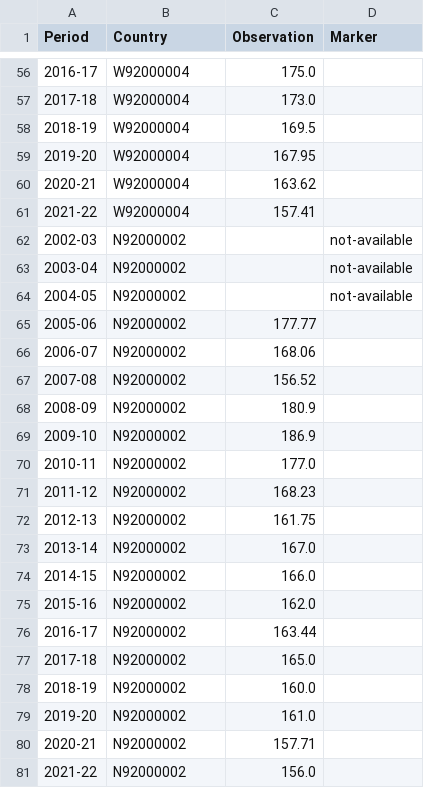
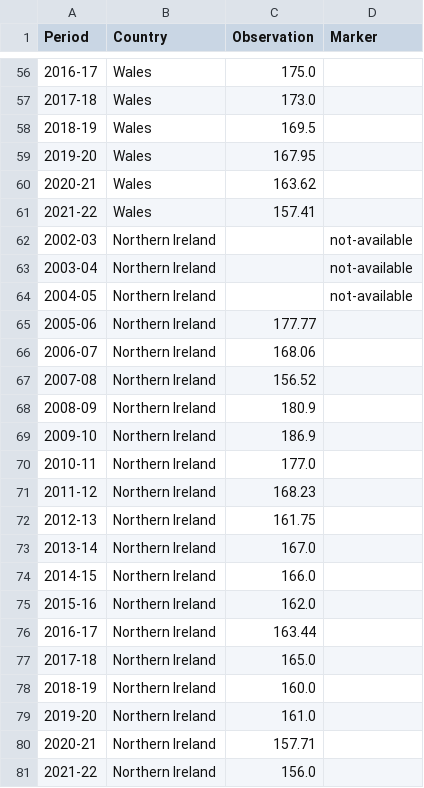
Before and after one commit to GSS-Cogs/provider-defra, a CSV file: efficient-use-of-water/efficient-use-of-water.csv, drawn as a sheet; only a part is shown, gaps mark what is left out; the diff covers the shown part only.

```diff
--- a/efficient-use-of-water/efficient-use-of-water.csv
+++ b/efficient-use-of-water/efficient-use-of-water.csv
@@ -56,26 +56,26 @@ Period,Country,Observation,Marker
-2016-17,W92000004,175.0,
-2017-18,W92000004,173.0,
-2018-19,W92000004,169.5,
-2019-20,W92000004,167.95,
-2020-21,W92000004,163.62,
-2021-22,W92000004,157.41,
-2002-03,N92000002,,not-available
-2003-04,N92000002,,not-available
-2004-05,N92000002,,not-available
-2005-06,N92000002,177.77,
-2006-07,N92000002,168.06,
-2007-08,N92000002,156.52,
-2008-09,N92000002,180.9,
-2009-10,N92000002,186.9,
-2010-11,N92000002,177.0,
-2011-12,N92000002,168.23,
-2012-13,N92000002,161.75,
-2013-14,N92000002,167.0,
-2014-15,N92000002,166.0,
-2015-16,N92000002,162.0,
-2016-17,N92000002,163.44,
-2017-18,N92000002,165.0,
-2018-19,N92000002,160.0,
-2019-20,N92000002,161.0,
-2020-21,N92000002,157.71,
-2021-22,N92000002,156.0,
+2016-17,Wales,175.0,
+2017-18,Wales,173.0,
+2018-19,Wales,169.5,
+2019-20,Wales,167.95,
+2020-21,Wales,163.62,
+2021-22,Wales,157.41,
+2002-03,Northern Ireland,,not-available
+2003-04,Northern Ireland,,not-available
+2004-05,Northern Ireland,,not-available
+2005-06,Northern Ireland,177.77,
+2006-07,Northern Ireland,168.06,
+2007-08,Northern Ireland,156.52,
+2008-09,Northern Ireland,180.9,
+2009-10,Northern Ireland,186.9,
+2010-11,Northern Ireland,177.0,
+2011-12,Northern Ireland,168.23,
+2012-13,Northern Ireland,161.75,
+2013-14,Northern Ireland,167.0,
+2014-15,Northern Ireland,166.0,
+2015-16,Northern Ireland,162.0,
+2016-17,Northern Ireland,163.44,
+2017-18,Northern Ireland,165.0,
+2018-19,Northern Ireland,160.0,
+2019-20,Northern Ireland,161.0,
+2020-21,Northern Ireland,157.71,
+2021-22,Northern Ireland,156.0,
```
Also changed, not shown: 54 edited cells elsewhere in this file.
